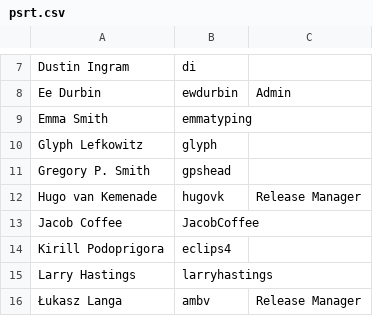
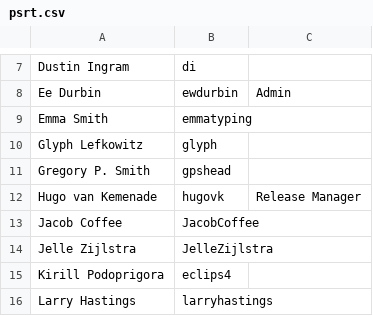
Before and after one commit to python/devguide, a CSV file: security/psrt.csv, drawn as a sheet; only a part is shown, gaps mark what is left out; the shorter side is filled out with more unchanged rows.

Commit message:
Add Jelle Zijlstra to the PSRT (#1820)

```diff
--- a/security/psrt.csv
+++ b/security/psrt.csv
@@ -13,2 +13,3 @@ Hugo van Kemenade,hugovk,Release Manager
 Jacob Coffee,JacobCoffee,
+Jelle Zijlstra,JelleZijlstra,
 Kirill Podoprigora,eclips4,
```
